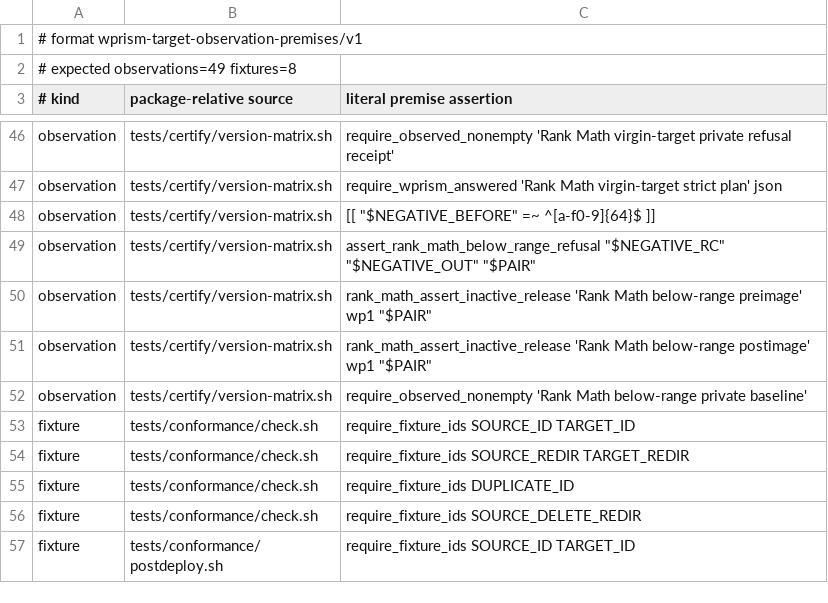
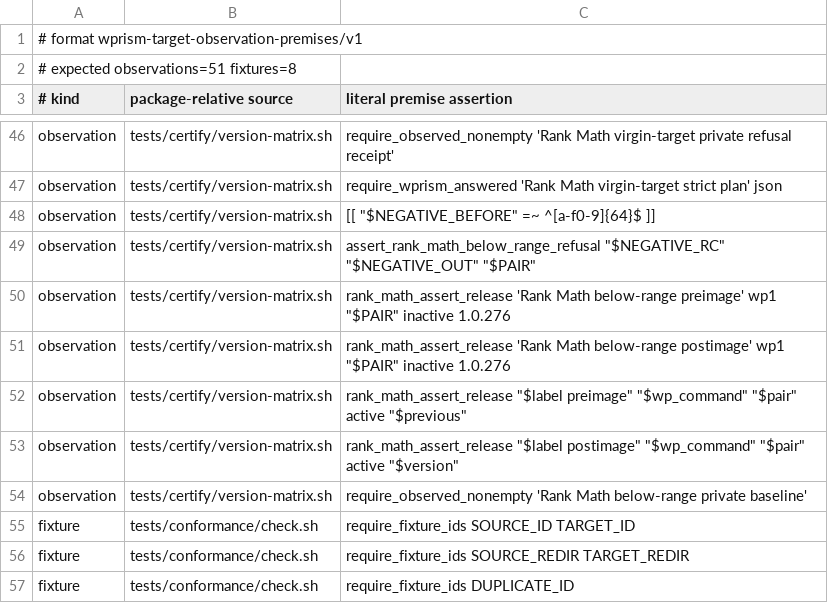
Before and after one commit to samrat-shamim/wprism, a TSV file: adapter-packages/rank-math/evidence/target-observation-premises.tsv, drawn as a sheet; only a part is shown, gaps mark what is left out; the shorter side is filled out with more unchanged rows.

Commit message:
test: require warning-free active Rank Math transitions

```diff
--- a/adapter-packages/rank-math/evidence/target-observation-premises.tsv
+++ b/adapter-packages/rank-math/evidence/target-observation-premises.tsv
@@ -1,3 +1,3 @@
 # format wprism-target-observation-premises/v1
-# expected observations=49 fixtures=8
+# expected observations=51 fixtures=8
 # kind	package-relative source	literal premise assertion
@@ -49,4 +49,6 @@ observation	tests/certify/version-matrix.sh	[[ "$NEGATIVE_BEFORE" =~ ^[a-f0-9]{6
 observation	tests/certify/version-matrix.sh	assert_rank_math_below_range_refusal "$NEGATIVE_RC" "$NEGATIVE_OUT" "$PAIR"
-observation	tests/certify/version-matrix.sh	rank_math_assert_inactive_release 'Rank Math below-range preimage' wp1 "$PAIR"
-observation	tests/certify/version-matrix.sh	rank_math_assert_inactive_release 'Rank Math below-range postimage' wp1 "$PAIR"
+observation	tests/certify/version-matrix.sh	rank_math_assert_release 'Rank Math below-range preimage' wp1 "$PAIR" inactive 1.0.276
+observation	tests/certify/version-matrix.sh	rank_math_assert_release 'Rank Math below-range postimage' wp1 "$PAIR" inactive 1.0.276
+observation	tests/certify/version-matrix.sh	rank_math_assert_release "$label preimage" "$wp_command" "$pair" active "$previous"
+observation	tests/certify/version-matrix.sh	rank_math_assert_release "$label postimage" "$wp_command" "$pair" active "$version"
 observation	tests/certify/version-matrix.sh	require_observed_nonempty 'Rank Math below-range private baseline'
```
Also changed, not shown: 3 other files.
